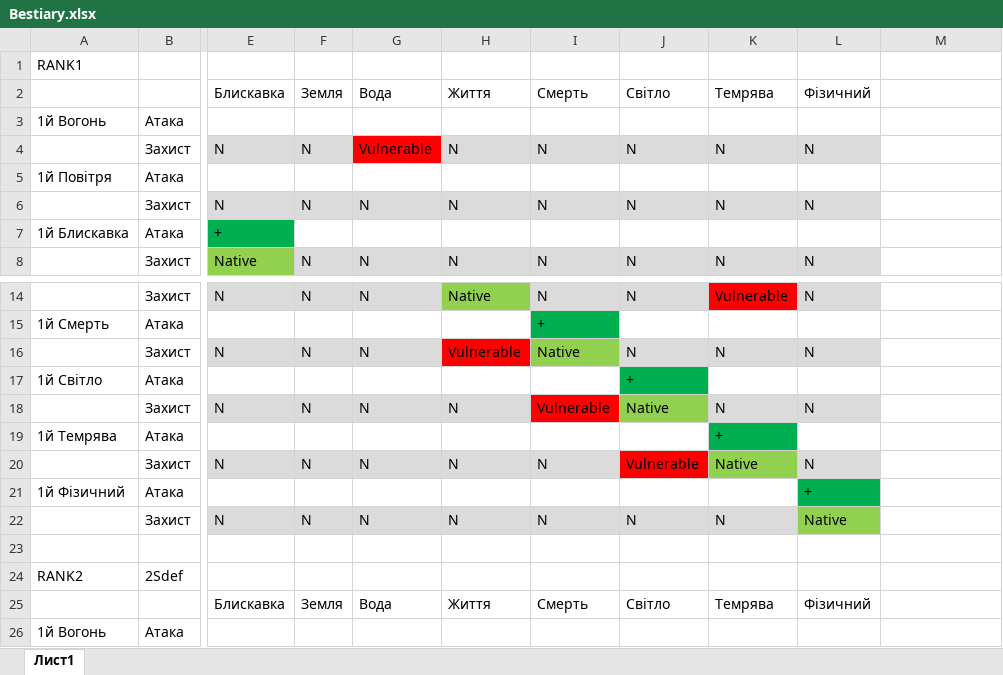
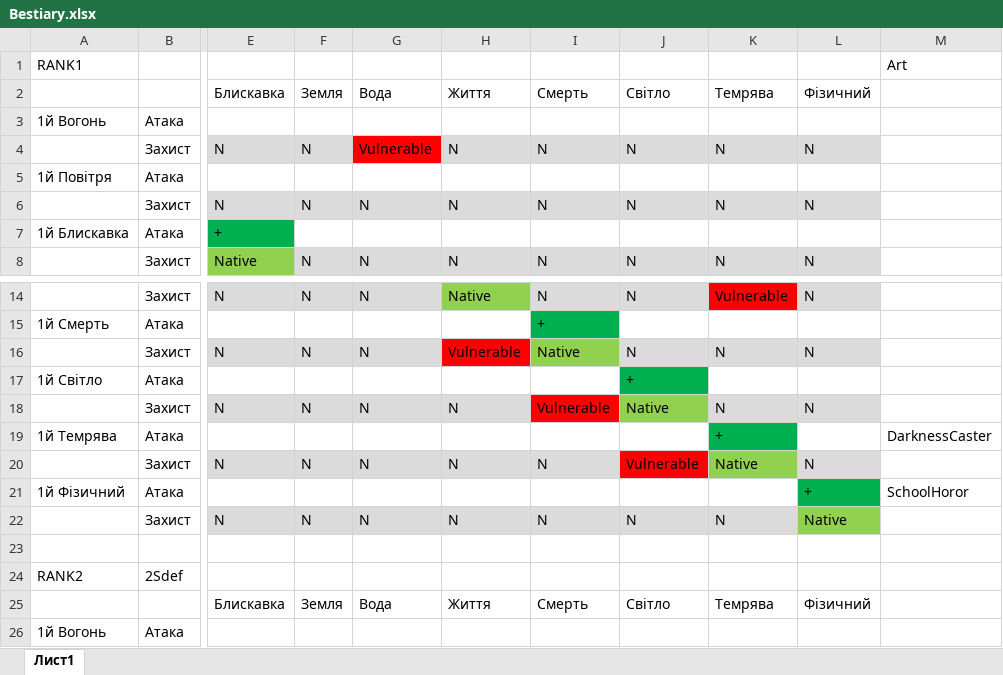
Before and after one commit to Sanchoserik/Adventure, an Excel workbook: Assets/Resources/xml/monsters/Bestiary.xlsx, sheet Лист1, drawn as a sheet; only a part is shown, gaps mark what is left out; values as stored, in another font and other column widths than the file's, no borders; the diff names each change by its address in the sheet, - before the commit and + after, or states it on an @@ line.

```diff
--- a/Assets/Resources/xml/monsters/Bestiary.xlsx (sheet Лист1)
+++ b/Assets/Resources/xml/monsters/Bestiary.xlsx (sheet Лист1)
-M1: (empty)
+M1: Art
-M19: (empty)
+M19: DarknessCaster
-M21: (empty)
+M21: SchoolHoror
```
Also changed, not shown: 13 other files.
